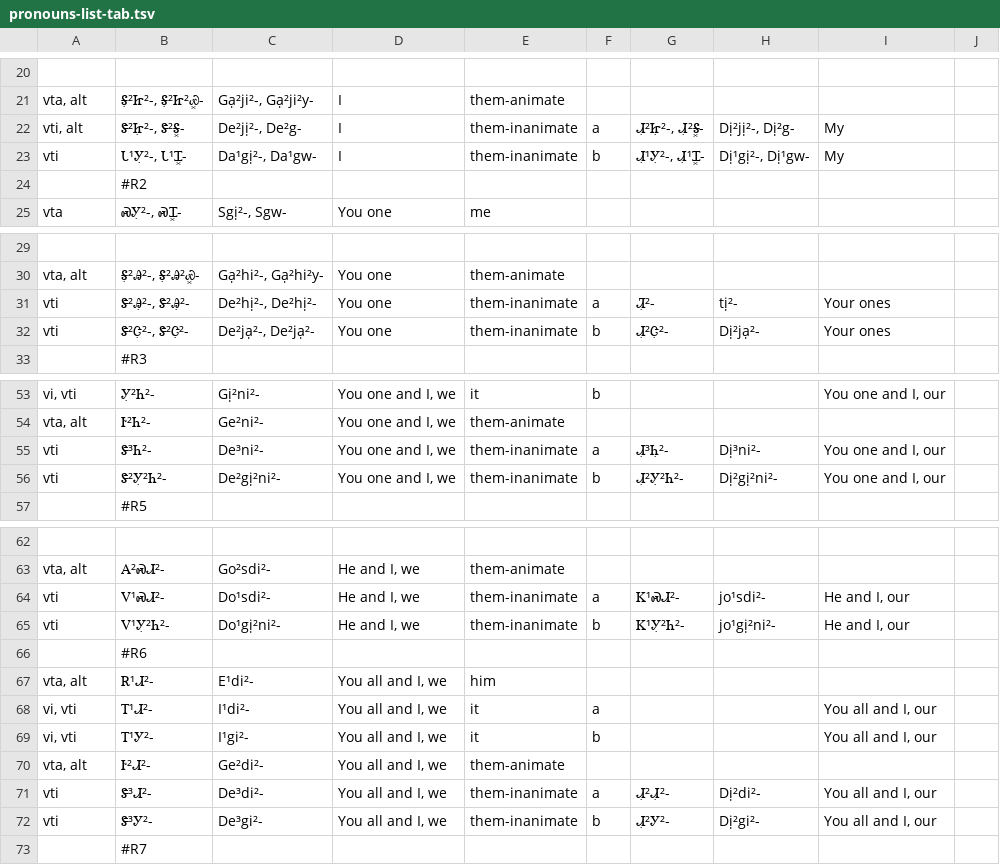
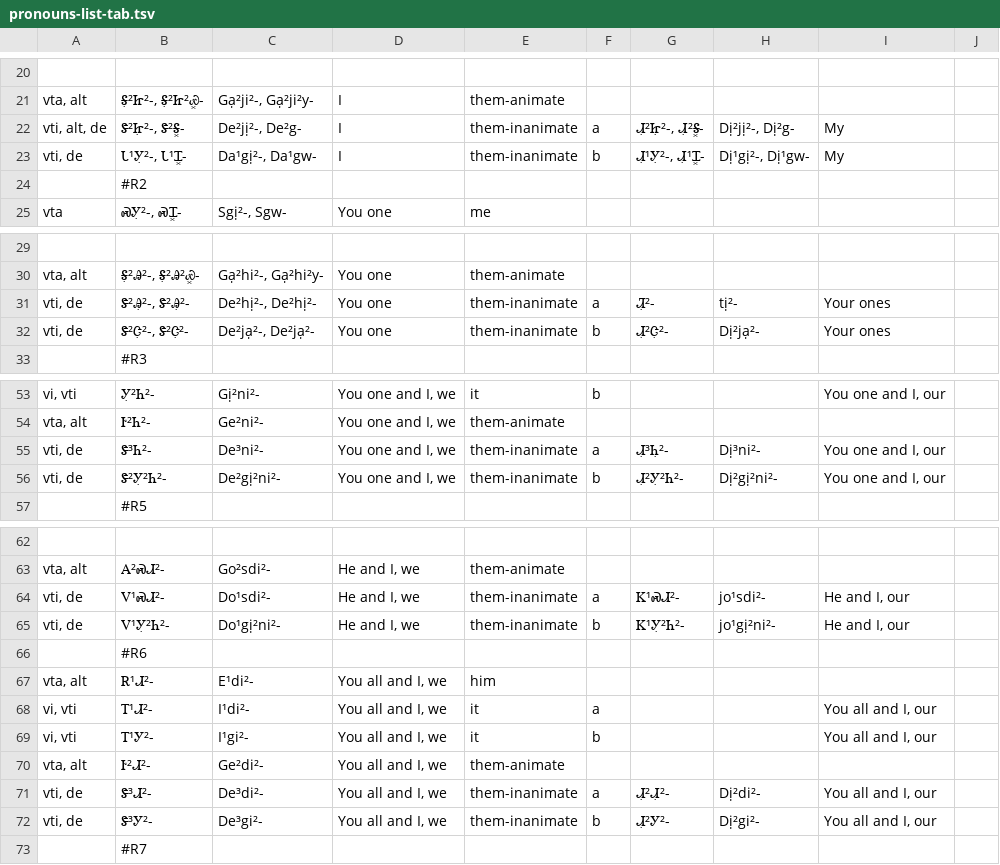
Before and after one commit to CherokeeLanguage/BoundPronouns, a TSV file: android/assets/tsv/pronouns-list-tab.tsv, drawn as a sheet; only a part is shown, gaps mark what is left out; the diff covers the shown part only; the diff names each change by its address in the sheet, - before the commit and + after, or states it on an @@ line.

```diff
--- a/android/assets/tsv/pronouns-list-tab.tsv
+++ b/android/assets/tsv/pronouns-list-tab.tsv
-A22: vti, alt
+A22: vti, alt, de
-A23: vti
+A23: vti, de
-A31:A32: vti
+A31:A32: vti, de
-A55:A56: vti
+A55:A56: vti, de
-A64:A65: vti
+A64:A65: vti, de
-A71:A72: vti
+A71:A72: vti, de
```
Also changed, not shown: 24 edited cells elsewhere in this file, 1 other file.
